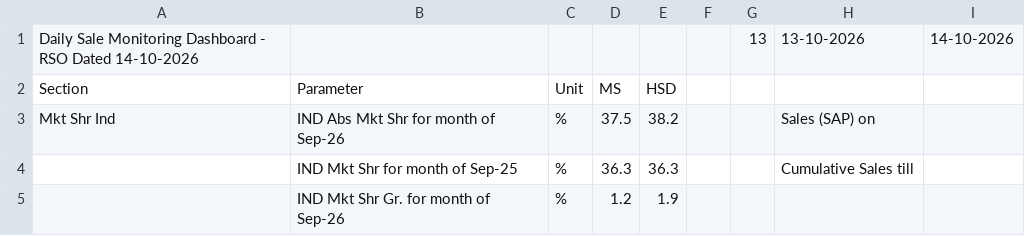
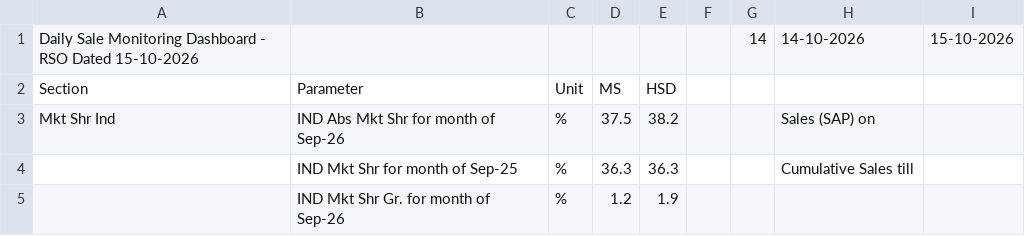
Before and after one commit to shivamindianoil-eng/rso-dashboard, a CSV file: data.csv, drawn as a sheet; only a part is shown; the diff covers the shown part only.

```diff
--- a/data.csv
+++ b/data.csv
@@ -1,2 +1,2 @@
-Daily Sale Monitoring Dashboard - RSO Dated 14-10-2026,,,,,,13,13-10-2026,14-10-2026
+Daily Sale Monitoring Dashboard - RSO Dated 15-10-2026,,,,,,14,14-10-2026,15-10-2026
 Section,Parameter,Unit,MS,HSD,,,,
```
Also changed, not shown: 6 added rows, 6 removed rows and 16 edited cells elsewhere in this file.
